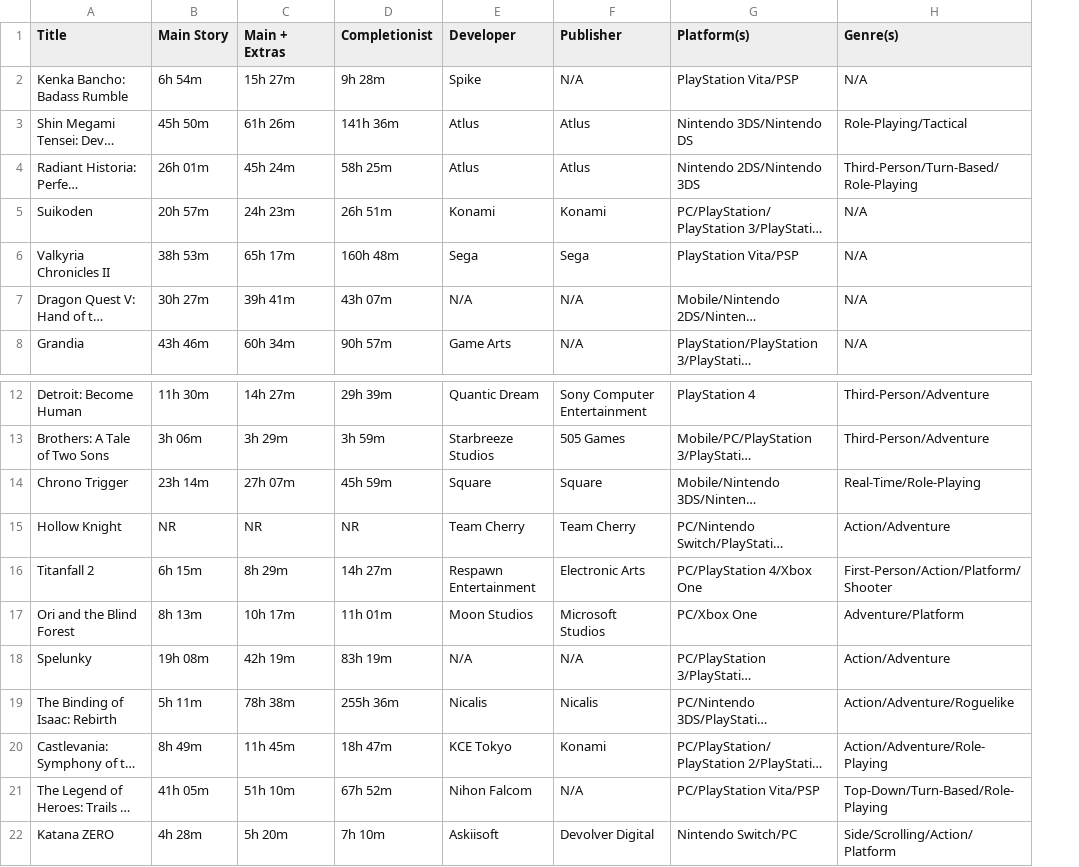
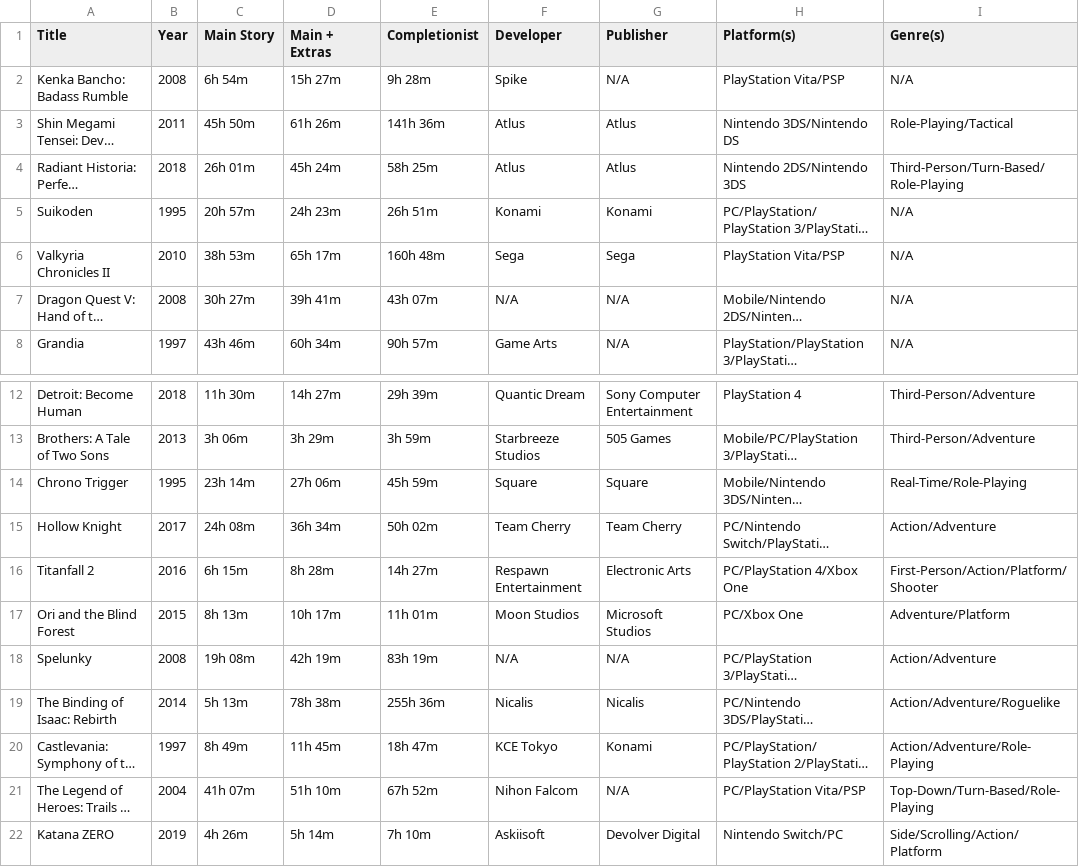
Before and after one commit to cronk2gumpy/GameRecommender, a CSV file: output.csv, drawn as a sheet; only a part is shown, gaps mark what is left out; long unchanged cells end in …; addresses are those after the commit; the diff names each change by its address in the sheet, - before the commit and + after, or states it on an @@ line.

```diff
--- a/output.csv
+++ b/output.csv
+column B (Year), rows 2-8: 2008 | 2011 | 2018 | 1995 | 2010 | 2008 | 1997; rows 12-22: 2018 | 2013 | 1995 | 2017 | 2016 | 2015 | 2008 | 2014 | 1997 | 2004 | 2019
-D14 (Main + Extras): 27h 07m
+D14 (Main + Extras): 27h 06m
-C15 (Main Story): NR
+C15 (Main Story): 24h 08m
-D15 (Main + Extras): NR
+D15 (Main + Extras): 36h 34m
-E15 (Completionist): NR
+E15 (Completionist): 50h 02m
-D16 (Main + Extras): 8h 29m
+D16 (Main + Extras): 8h 28m
-C19 (Main Story): 5h 11m
+C19 (Main Story): 5h 13m
-C21 (Main Story): 41h 05m
+C21 (Main Story): 41h 07m
-C22 (Main Story): 4h 28m
+C22 (Main Story): 4h 26m
-D22 (Main + Extras): 5h 20m
+D22 (Main + Extras): 5h 14m
```
Also changed, not shown: 2 other files.
